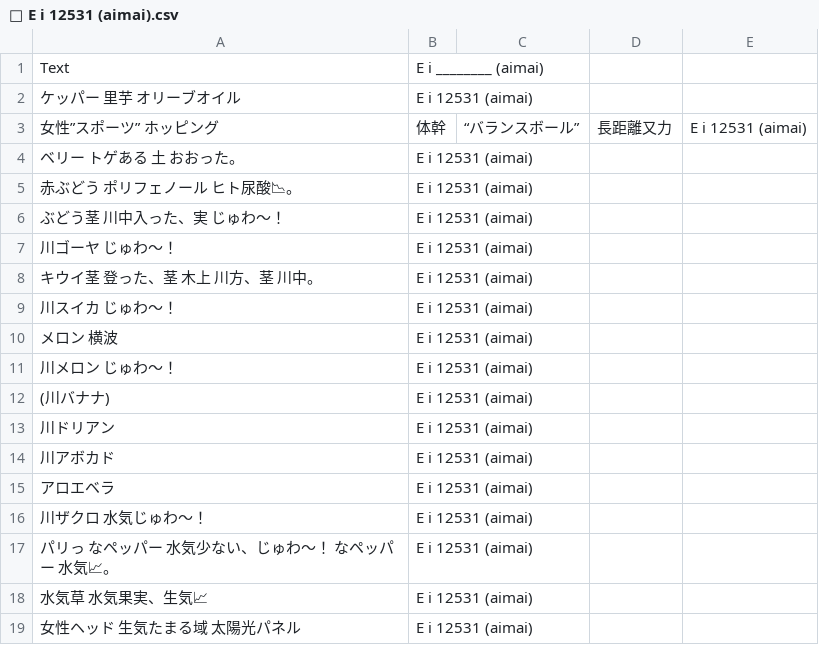
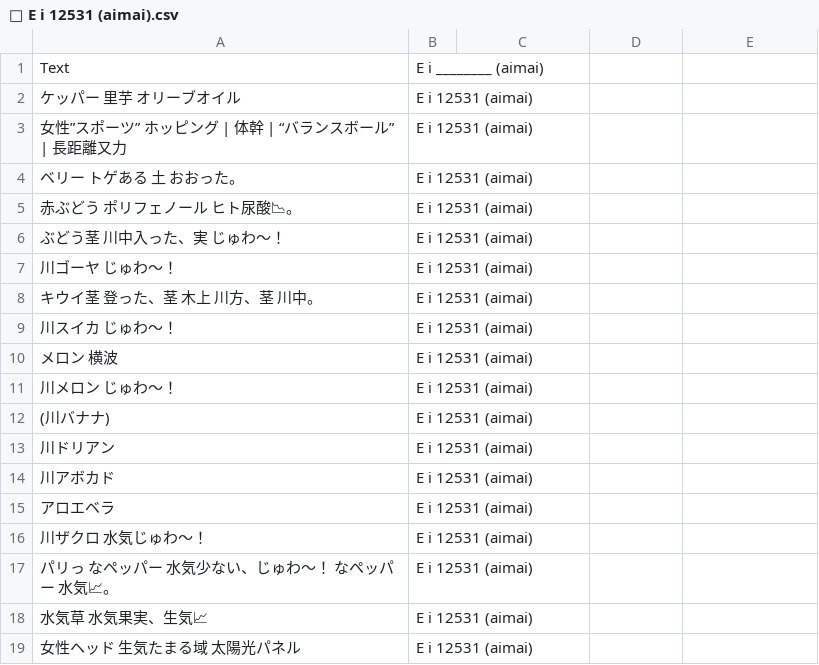
Before and after one commit to FruityheartGarden/E_I____, a CSV file: E i 12531 (aimai)/📙 E i 12531 (aimai).csv, drawn as a sheet.

Commit message:
🌴 📙 E i 12531 (aimai).csv

```diff
--- a/E i 12531 (aimai)/📙 E i 12531 (aimai).csv
+++ b/E i 12531 (aimai)/📙 E i 12531 (aimai).csv
@@ -2,3 +2,3 @@ Text, E i ________ (aimai)
 ケッパー　里芋　オリーブオイル, E i 12531 (aimai)
-女性”スポーツ”　ホッピング, 体幹, “バランスボール”, 長距離又力, E i 12531 (aimai)
+女性”スポーツ”　ホッピング | 体幹 | “バランスボール” | 長距離又力, E i 12531 (aimai)
 ベリー　トゲある　土　おおった。, E i 12531 (aimai)
```
